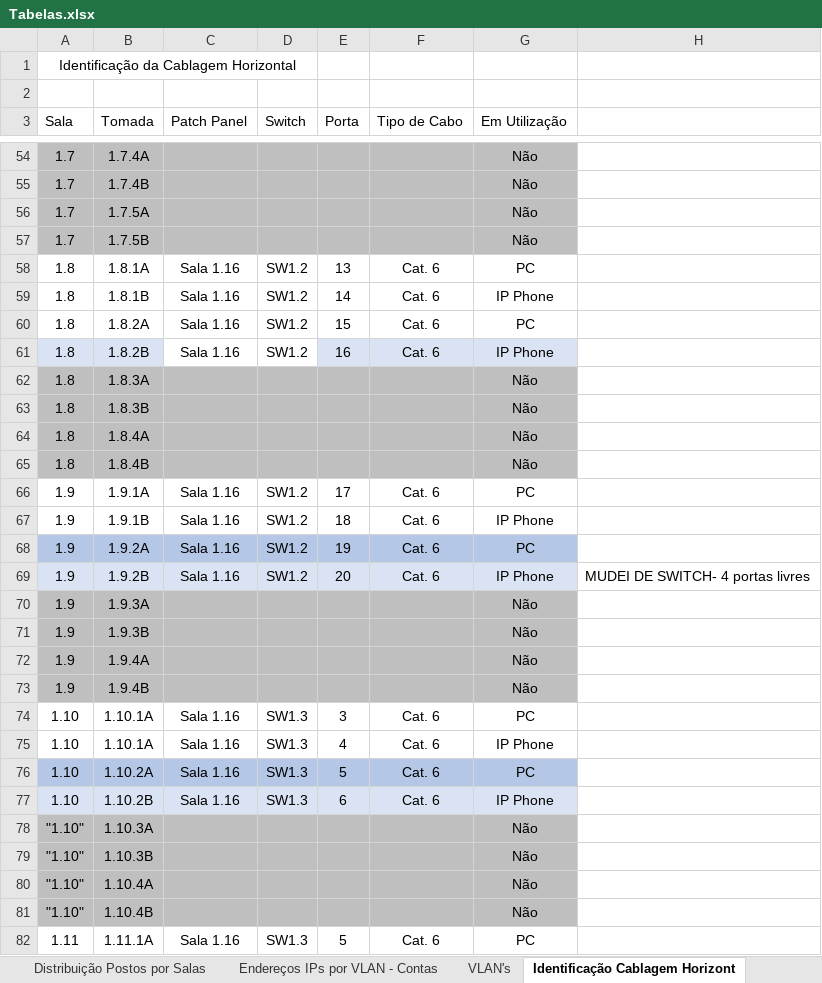
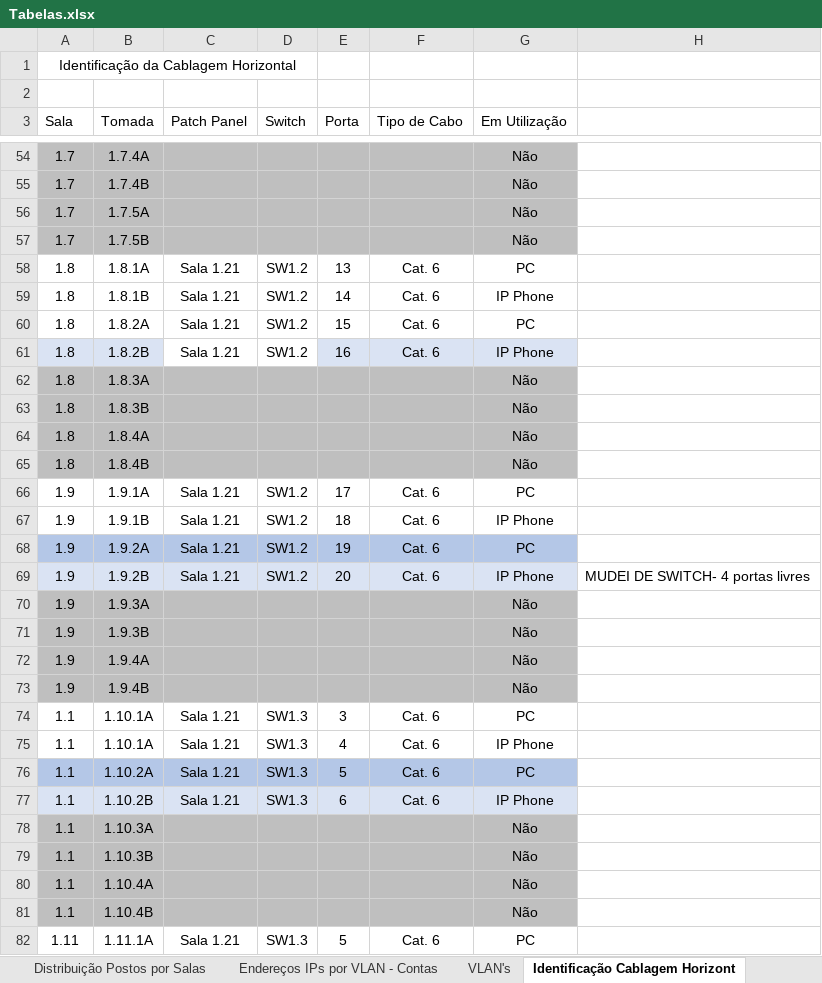
Before and after one commit to arturesteves/Network-Project-Plan, an Excel workbook: Versão Final/Tabelas.xlsx, sheet Identificação Cablagem Horizont, drawn as a sheet; only a part is shown, gaps mark what is left out; values as stored, in another font and other column widths than the file's, no borders; table styles not drawn; the diff covers the shown part only; the diff names each change by its address in the sheet, - before the commit and + after, or states it on an @@ line.

Commit message:
Tabela atualizada como deve ser

```diff
--- a/Versão Final/Tabelas.xlsx (sheet Identificação Cablagem Horizont)
+++ b/Versão Final/Tabelas.xlsx (sheet Identificação Cablagem Horizont)
-C58:C61 (Patch Panel): Sala 1.16
+C58:C61 (Patch Panel): Sala 1.21
-C66:C69 (Patch Panel): Sala 1.16
+C66:C69 (Patch Panel): Sala 1.21
-A74:A77 (Sala): 1.10
+A74:A77 (Sala): 1.1
-C74:C77 (Patch Panel): Sala 1.16
+C74:C77 (Patch Panel): Sala 1.21
-A78:A81 (Sala): "1.10"
+A78:A81 (Sala): 1.1
-C82 (Patch Panel): Sala 1.16
+C82 (Patch Panel): Sala 1.21
```
Also changed, not shown: 12 added rows, 12 removed rows, 119 edited cells and cell formats elsewhere in this sheet.
